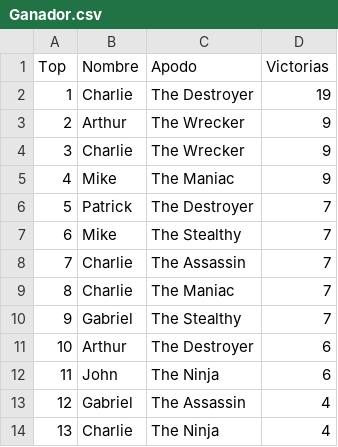
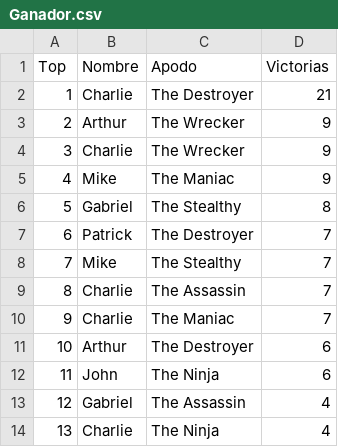
Before and after one commit to TallerDeLenguajes1/rpg-2022-loboser, a CSV file: Ganador.csv, drawn as a sheet; only a part is shown; removed rows and columns are numbered as before the commit, all else as after; the diff names each change by its address in the sheet, - before the commit and + after, or states it on an @@ line.

```diff
--- a/Ganador.csv
+++ b/Ganador.csv
-D2 (Victorias): 19
+D2 (Victorias): 21
+row 6: 5 | Gabriel | The Stealthy | 8
@@ column A (Top) renumbered between rows 7 and 10 @@
-row 10: 9 | Gabriel | The Stealthy | 7
```
Also changed, not shown: 4 other files.
